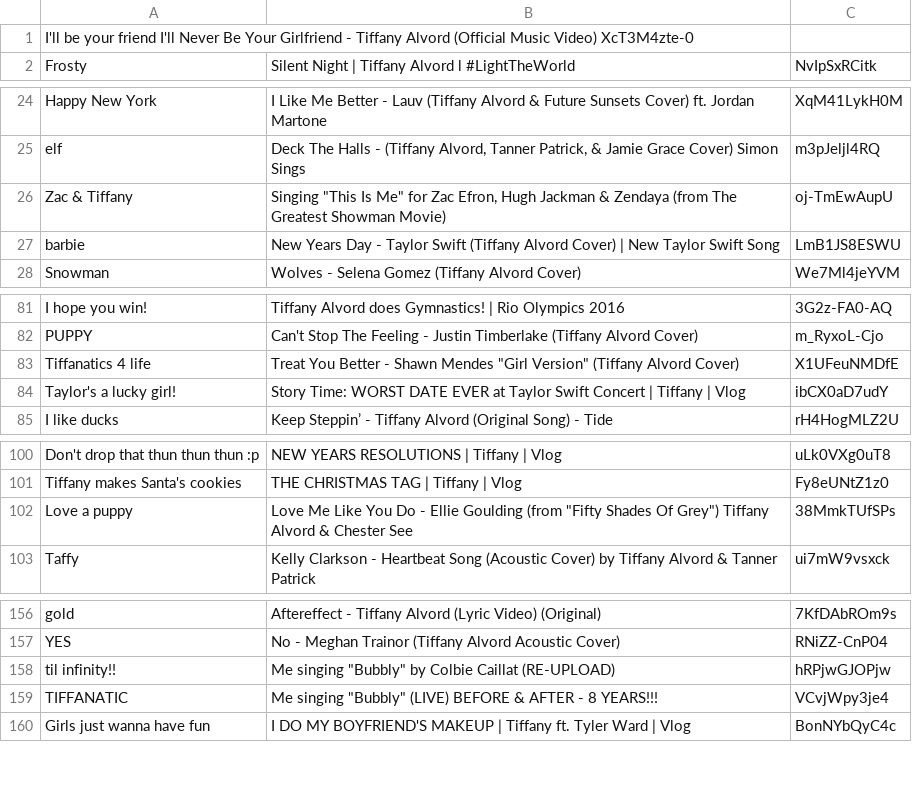
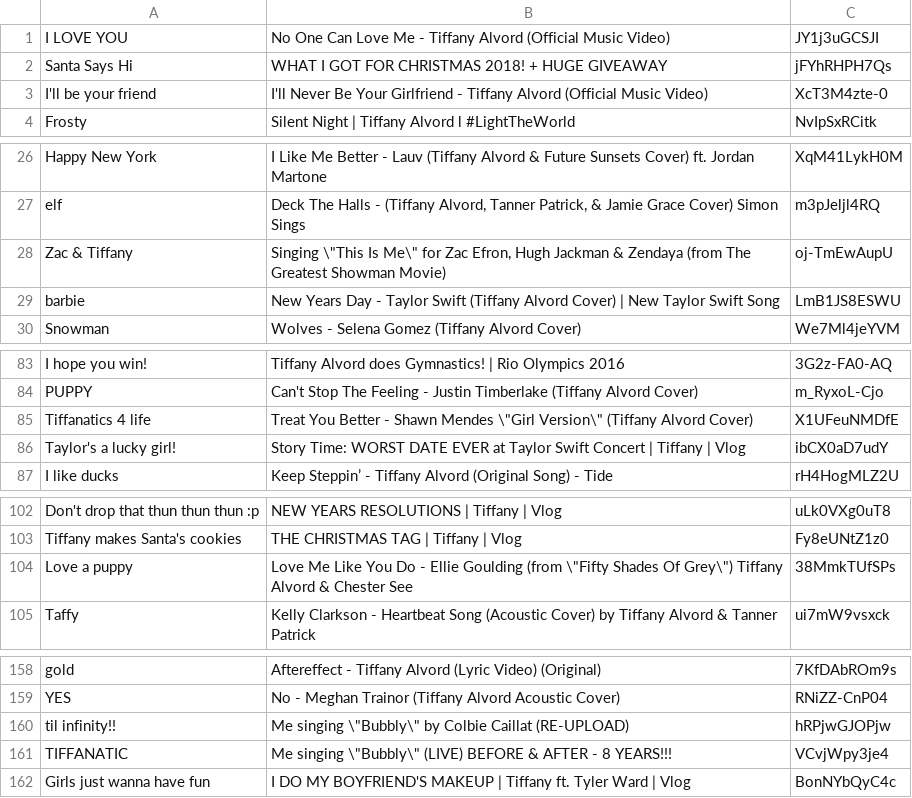
Before and after one commit to NorbiPeti/TLAPhrases, a TSV file: docs/phrases.tsv, drawn as a sheet; only a part is shown, gaps mark what is left out; the diff covers the shown part only.

Commit message:
Added new videos, fixed last one and fixed tsv file
""
This way GitHub should support it

```diff
--- a/docs/phrases.tsv
+++ b/docs/phrases.tsv
@@ -1,2 +1,4 @@
-I'll be your friend I'll Never Be Your Girlfriend - Tiffany Alvord (Official Music Video) XcT3M4zte-0
+I LOVE YOU	No One Can Love Me - Tiffany Alvord (Official Music Video)	JY1j3uGCSJI
+Santa Says Hi	WHAT I GOT FOR CHRISTMAS 2018! + HUGE GIVEAWAY	jFYhRHPH7Qs
+I'll be your friend	I'll Never Be Your Girlfriend - Tiffany Alvord (Official Music Video)	XcT3M4zte-0
 Frosty	Silent Night | Tiffany Alvord l #LightTheWorld	NvIpSxRCitk
@@ -25,3 +27,3 @@ Happy New York	I Like Me Better - Lauv (Tiffany Alvord & Future Sunsets Cover) f
 elf	Deck The Halls - (Tiffany Alvord, Tanner Patrick, & Jamie Grace Cover) Simon Sings	m3pJeljl4RQ
-Zac & Tiffany	Singing "This Is Me" for Zac Efron, Hugh Jackman & Zendaya (from The Greatest Showman Movie)	oj-TmEwAupU
+Zac & Tiffany	Singing \"This Is Me\" for Zac Efron, Hugh Jackman & Zendaya (from The Greatest Showman Movie)	oj-TmEwAupU
 barbie	New Years Day - Taylor Swift (Tiffany Alvord Cover) | New Taylor Swift Song	LmB1JS8ESWU
@@ -82,3 +84,3 @@ I hope you win!	Tiffany Alvord does Gymnastics! | Rio Olympics 2016	3G2z-FA0-AQ
 PUPPY	Can't Stop The Feeling - Justin Timberlake (Tiffany Alvord Cover)	m_RyxoL-Cjo
-Tiffanatics 4 life	Treat You Better - Shawn Mendes "Girl Version" (Tiffany Alvord Cover)	X1UFeuNMDfE
+Tiffanatics 4 life	Treat You Better - Shawn Mendes \"Girl Version\" (Tiffany Alvord Cover)	X1UFeuNMDfE
 Taylor's a lucky girl!	Story Time: WORST DATE EVER at Taylor Swift Concert | Tiffany | Vlog	ibCX0aD7udY
@@ -101,3 +103,3 @@ Don't drop that thun thun thun :p	NEW YEARS RESOLUTIONS | Tiffany | Vlog	uLk0VXg
 Tiffany makes Santa's cookies	THE CHRISTMAS TAG | Tiffany | Vlog	Fy8eUNtZ1z0
-Love a puppy	Love Me Like You Do - Ellie Goulding (from "Fifty Shades Of Grey") Tiffany Alvord & Chester See	38MmkTUfSPs
+Love a puppy	Love Me Like You Do - Ellie Goulding (from \"Fifty Shades Of Grey\") Tiffany Alvord & Chester See	38MmkTUfSPs
 Taffy	Kelly Clarkson - Heartbeat Song (Acoustic Cover) by Tiffany Alvord & Tanner Patrick	ui7mW9vsxck
@@ -157,4 +159,4 @@ gold	Aftereffect - Tiffany Alvord (Lyric Video) (Original)	7KfDAbROm9s
 YES	No - Meghan Trainor (Tiffany Alvord Acoustic Cover)	RNiZZ-CnP04
-til infinity!!	Me singing "Bubbly" by Colbie Caillat (RE-UPLOAD)	hRPjwGJOPjw
-TIFFANATIC	Me singing "Bubbly" (LIVE) BEFORE & AFTER - 8 YEARS!!!	VCvjWpy3je4
+til infinity!!	Me singing \"Bubbly\" by Colbie Caillat (RE-UPLOAD)	hRPjwGJOPjw
+TIFFANATIC	Me singing \"Bubbly\" (LIVE) BEFORE & AFTER - 8 YEARS!!!	VCvjWpy3je4
 Girls just wanna have fun	I DO MY BOYFRIEND'S MAKEUP | Tiffany ft. Tyler Ward | Vlog	BonNYbQyC4c
```
Also changed, not shown: 3 edited cells elsewhere in this file, 2 other files.
